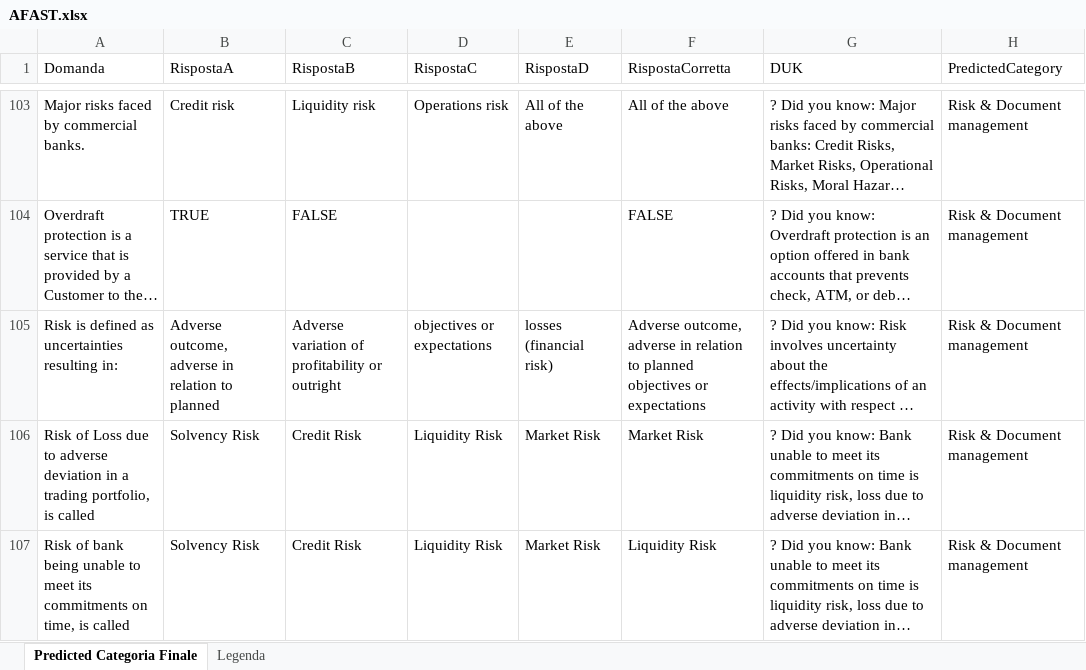
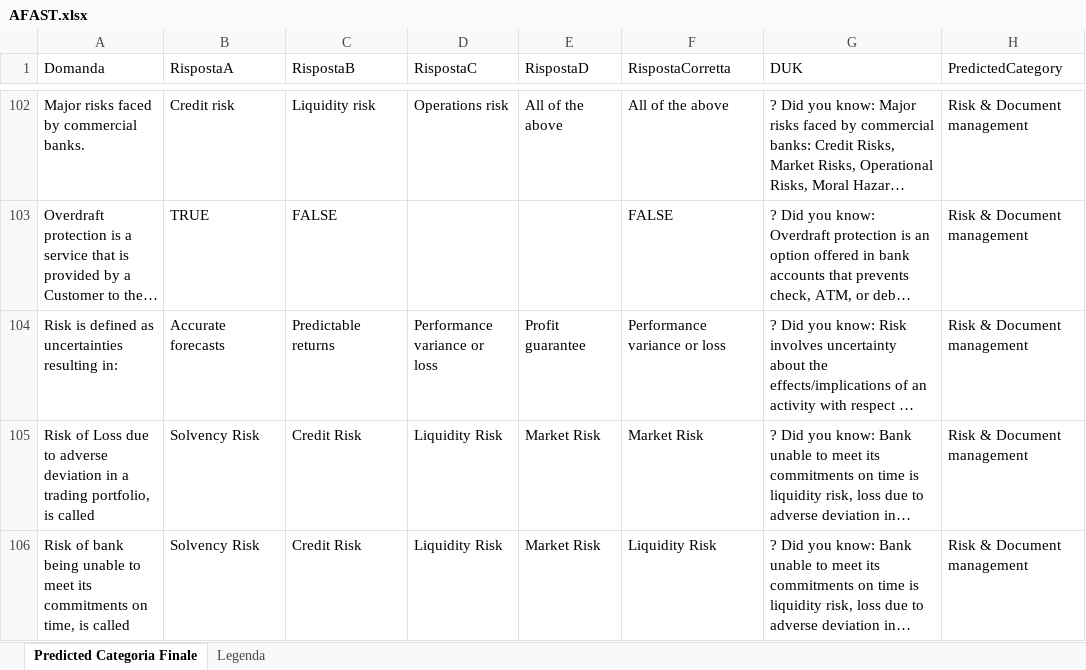
Before and after one commit to stefanopedicinogit/afast-quiz, an Excel workbook: public/AFAST.xlsx, sheet Predicted Categoria Finale, drawn as a sheet; only a part is shown, gaps mark what is left out; long unchanged cells end in …; values as stored, in another font and other column widths than the file's, no cell formats; addresses are those after the commit; the diff covers the shown part only; the diff names each change by its address in the sheet, - before the commit and + after, or states it on an @@ line.

```diff
--- a/public/AFAST.xlsx (sheet Predicted Categoria Finale)
+++ b/public/AFAST.xlsx (sheet Predicted Categoria Finale)
-B104 (RispostaA): Adverse outcome, adverse in relation to planned
+B104 (RispostaA): Accurate forecasts
-C104 (RispostaB): Adverse variation of profitability or outright
+C104 (RispostaB): Predictable returns
-D104 (RispostaC): objectives or expectations
+D104 (RispostaC): Performance variance or loss
-E104 (RispostaD): losses (financial risk)
+E104 (RispostaD): Profit guarantee
-F104 (RispostaCorretta): Adverse outcome, adverse in relation to planned objectives or expectations
+F104 (RispostaCorretta): Performance variance or loss
```
Also changed, not shown: 8 added rows, 9 removed rows and 106 edited cells elsewhere in this sheet, cell formats, 1 other file.
